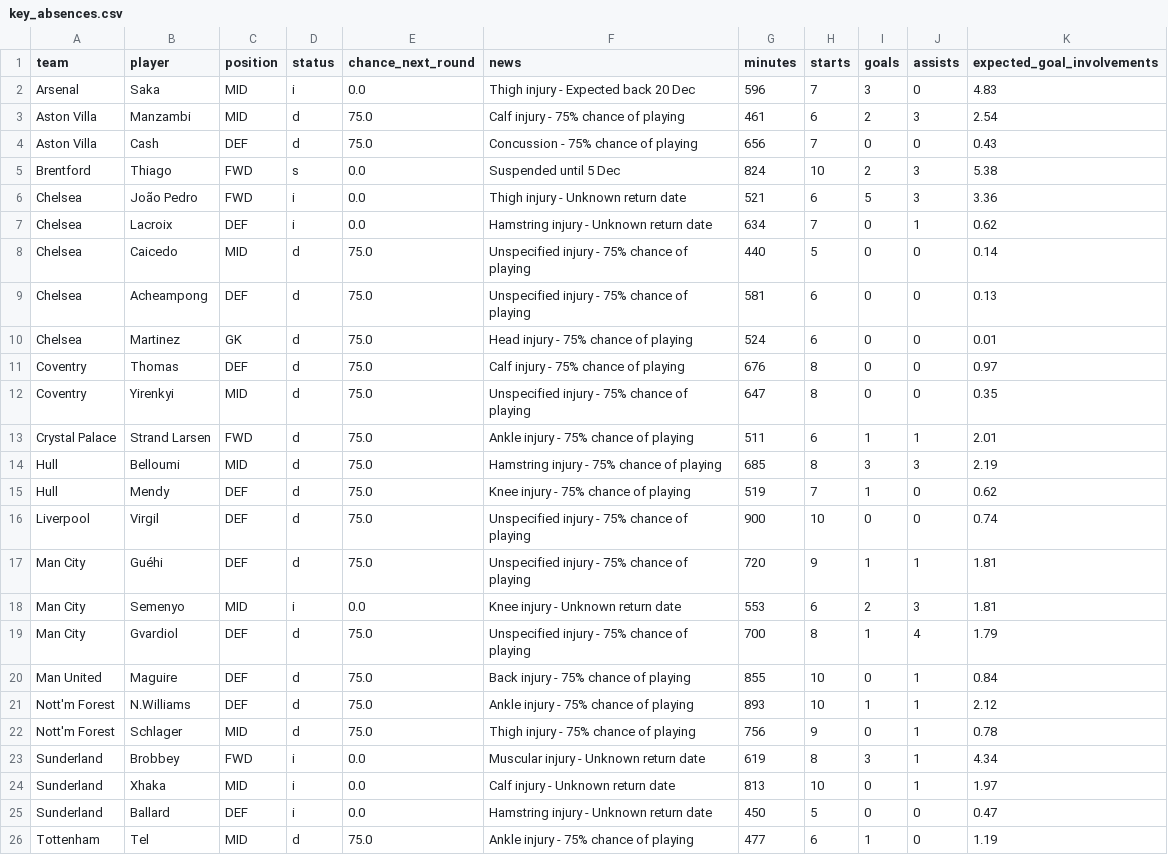
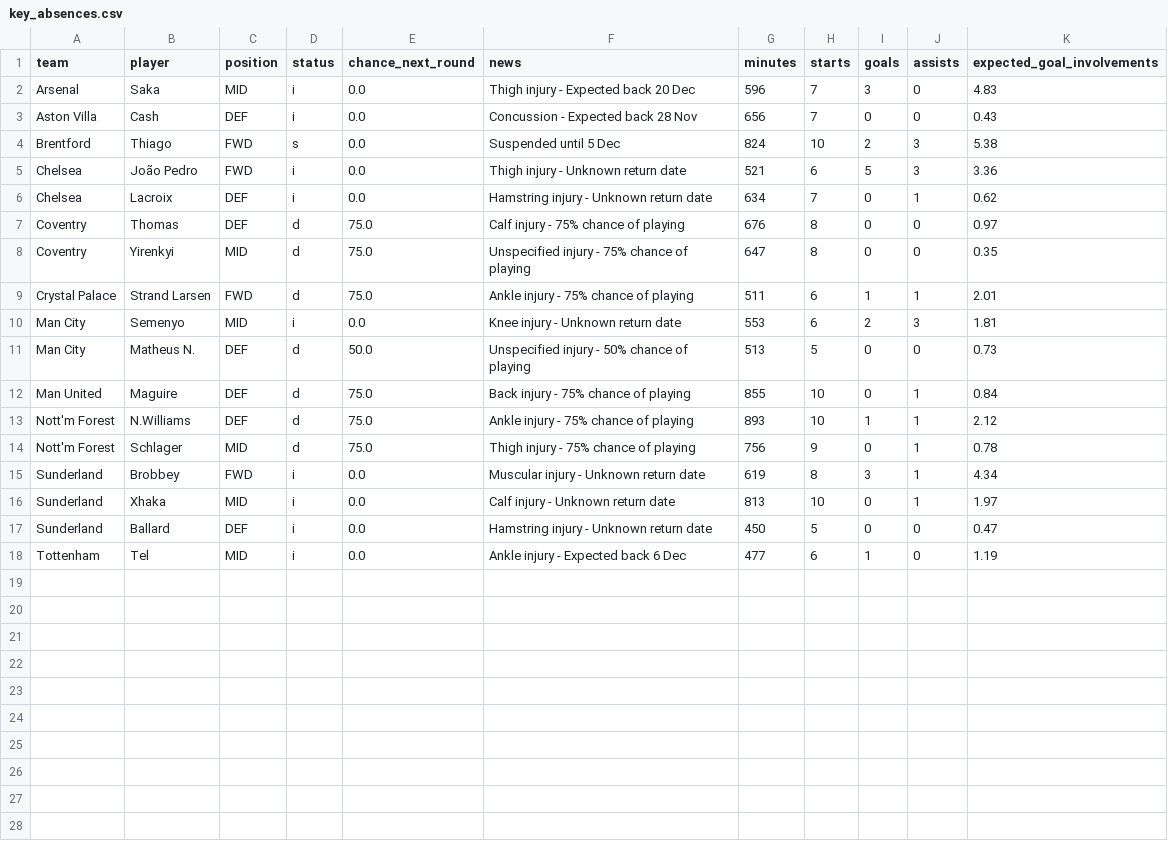
Before and after one commit to Garygunn94/premier-league-predictions, a CSV file: data/upcoming/key_absences.csv, drawn as a sheet.

```diff
--- a/data/upcoming/key_absences.csv
+++ b/data/upcoming/key_absences.csv
@@ -2,4 +2,3 @@ team,player,position,status,chance_next_round,news,minutes,starts,goals,assists,
 Arsenal,Saka,MID,i,0.0,Thigh injury - Expected back 20 Dec,596,7,3,0,4.83
-Aston Villa,Manzambi,MID,d,75.0,Calf injury - 75% chance of playing,461,6,2,3,2.54
-Aston Villa,Cash,DEF,d,75.0,Concussion - 75% chance of playing,656,7,0,0,0.43
+Aston Villa,Cash,DEF,i,0.0,Concussion - Expected back 28 Nov,656,7,0,0,0.43
 Brentford,Thiago,FWD,s,0.0,Suspended until 5 Dec,824,10,2,3,5.38
@@ -7,5 +6,2 @@ Chelsea,João Pedro,FWD,i,0.0,Thigh injury - Unknown return date,521,6,5,3,3.36
 Chelsea,Lacroix,DEF,i,0.0,Hamstring injury - Unknown return date,634,7,0,1,0.62
-Chelsea,Caicedo,MID,d,75.0,Unspecified injury - 75% chance of playing,440,5,0,0,0.14
-Chelsea,Acheampong,DEF,d,75.0,Unspecified injury - 75% chance of playing,581,6,0,0,0.13
-Chelsea,Martinez,GK,d,75.0,Head injury - 75% chance of playing,524,6,0,0,0.01
 Coventry,Thomas,DEF,d,75.0,Calf injury - 75% chance of playing,676,8,0,0,0.97
@@ -13,8 +9,4 @@ Coventry,Yirenkyi,MID,d,75.0,Unspecified injury - 75% chance of playing,647,8,0,
 Crystal Palace,Strand Larsen,FWD,d,75.0,Ankle injury - 75% chance of playing,511,6,1,1,2.01
-Hull,Belloumi,MID,d,75.0,Hamstring injury - 75% chance of playing,685,8,3,3,2.19
-Hull,Mendy,DEF,d,75.0,Knee injury - 75% chance of playing,519,7,1,0,0.62
-Liverpool,Virgil,DEF,d,75.0,Unspecified injury - 75% chance of playing,900,10,0,0,0.74
-Man City,Guéhi,DEF,d,75.0,Unspecified injury - 75% chance of playing,720,9,1,1,1.81
 Man City,Semenyo,MID,i,0.0,Knee injury - Unknown return date,553,6,2,3,1.81
-Man City,Gvardiol,DEF,d,75.0,Unspecified injury - 75% chance of playing,700,8,1,4,1.79
+Man City,Matheus N.,DEF,d,50.0,Unspecified injury - 50% chance of playing,513,5,0,0,0.73
 Man United,Maguire,DEF,d,75.0,Back injury - 75% chance of playing,855,10,0,1,0.84
@@ -25,2 +17,2 @@ Sunderland,Xhaka,MID,i,0.0,Calf injury - Unknown return date,813,10,0,1,1.97
 Sunderland,Ballard,DEF,i,0.0,Hamstring injury - Unknown return date,450,5,0,0,0.47
-Tottenham,Tel,MID,d,75.0,Ankle injury - 75% chance of playing,477,6,1,0,1.19
+Tottenham,Tel,MID,i,0.0,Ankle injury - Expected back 6 Dec,477,6,1,0,1.19
```
Also changed, not shown: data/upcoming/fixtures.csv, data/upcoming/fpl_players.csv.
